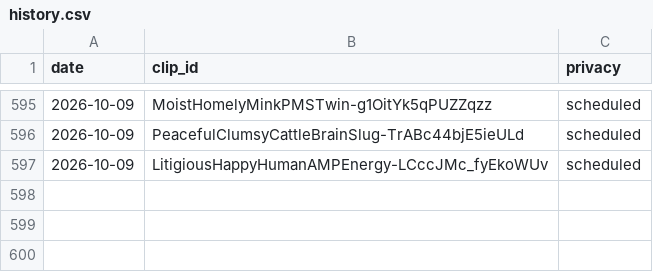
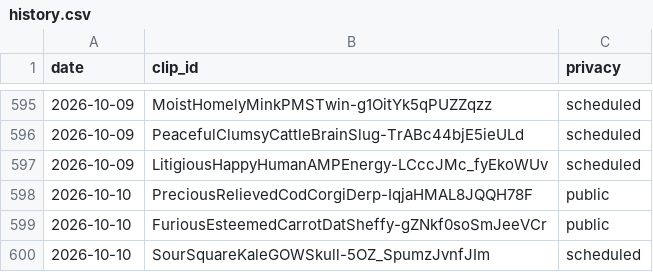
Before and after one commit to chat94534-oss/clip-autoposter, a CSV file: logs/history.csv, drawn as a sheet; only a part is shown, gaps mark what is left out; the diff names each change by its address in the sheet, - before the commit and + after, or states it on an @@ line.

```diff
--- a/logs/history.csv
+++ b/logs/history.csv
+row 598: 2026-10-10 | PreciousRelievedCodCorgiDerp-IqjaHMAL8JQQH78F | public
+row 599: 2026-10-10 | FuriousEsteemedCarrotDatSheffy-gZNkf0soSmJeeVCr | public
+row 600: 2026-10-10 | SourSquareKaleGOWSkull-5OZ_SpumzJvnfJIm | scheduled
```
Also changed, not shown: 1 other file.
